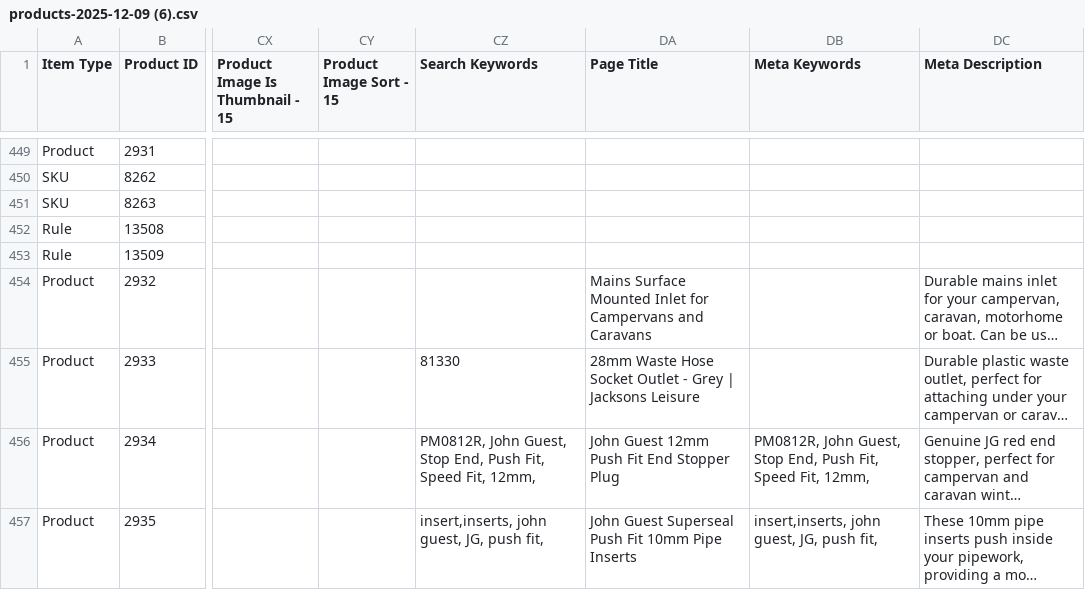
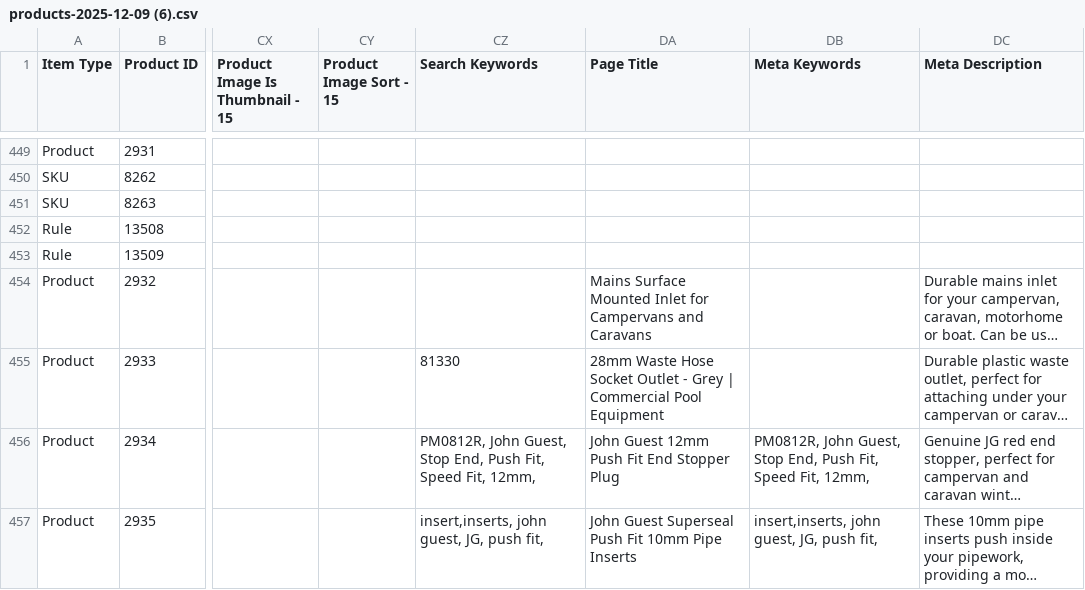
Before and after one commit to Akinkuowo/commercial-pool, a CSV file: Details/wetransfer_products-2025-12-09-1-csv_2025-12-19_2058/products-2025-12-09 (6).csv, drawn as a sheet; only a part is shown, gaps mark what is left out; long unchanged cells end in …; the diff covers the shown part only; the diff names each change by its address in the sheet, - before the commit and + after, or states it on an @@ line.

```diff
--- a/Details/wetransfer_products-2025-12-09-1-csv_2025-12-19_2058/products-2025-12-09 (6).csv
+++ b/Details/wetransfer_products-2025-12-09-1-csv_2025-12-19_2058/products-2025-12-09 (6).csv
-DA455 (Page Title): …Grey | Jacksons Leisure
+DA455 (Page Title): …Grey | Commercial Pool Equipment
```
Also changed, not shown: 53 edited cells elsewhere in this file, Details/wetransfer_products-2025-12-09-1-csv_2025-12-19_2058/products-2025-12-09 (11).csv, Details/wetransfer_products-2025-12-09-1-csv_2025-12-19_2058/products-2025-12-09 (12).csv, 44 other files.
